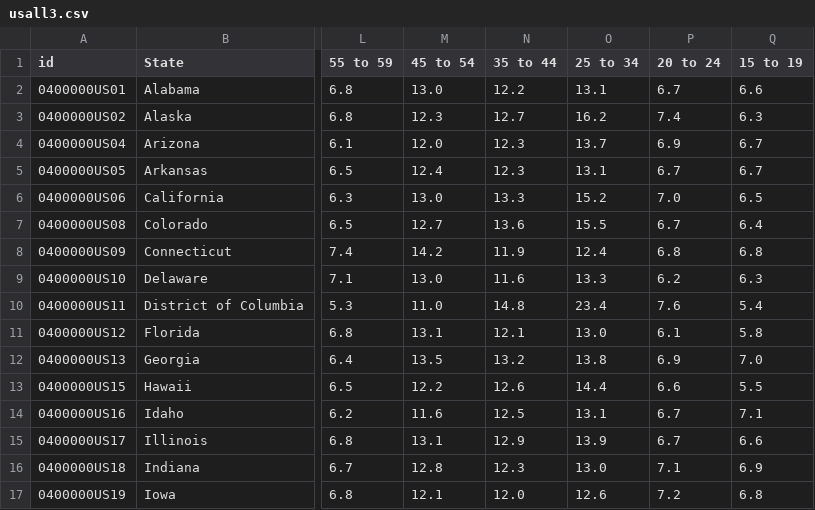
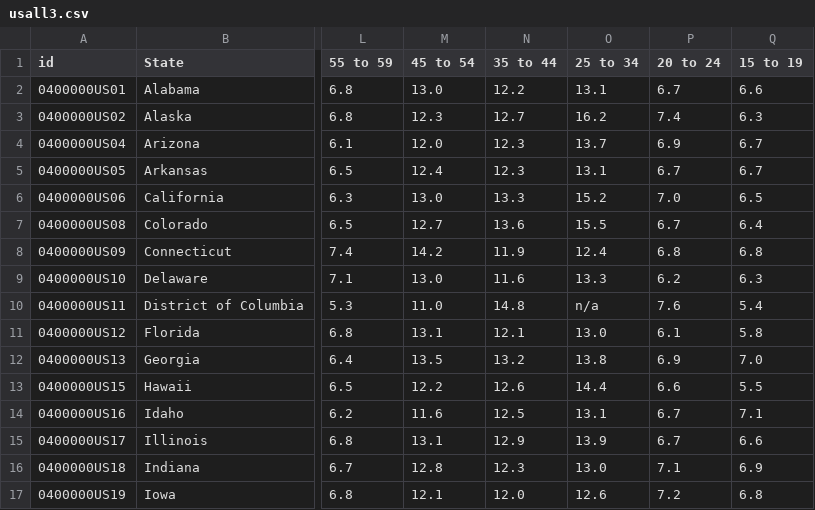
Before and after one commit to cob224/stemsi, a CSV file: usall3.csv, drawn as a sheet; only a part is shown, gaps mark what is left out; the diff names each change by its address in the sheet, - before the commit and + after, or states it on an @@ line.

Commit message:
Update usall3.csv

```diff
--- a/usall3.csv
+++ b/usall3.csv
-O10 (25 to 34): 23.4
+O10 (25 to 34): n/a
```
